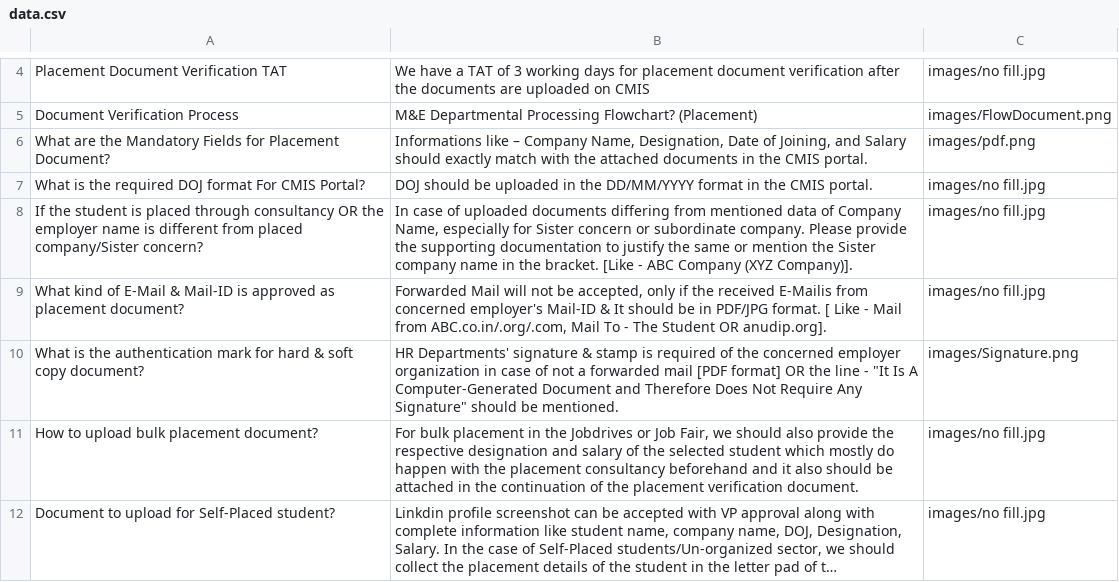
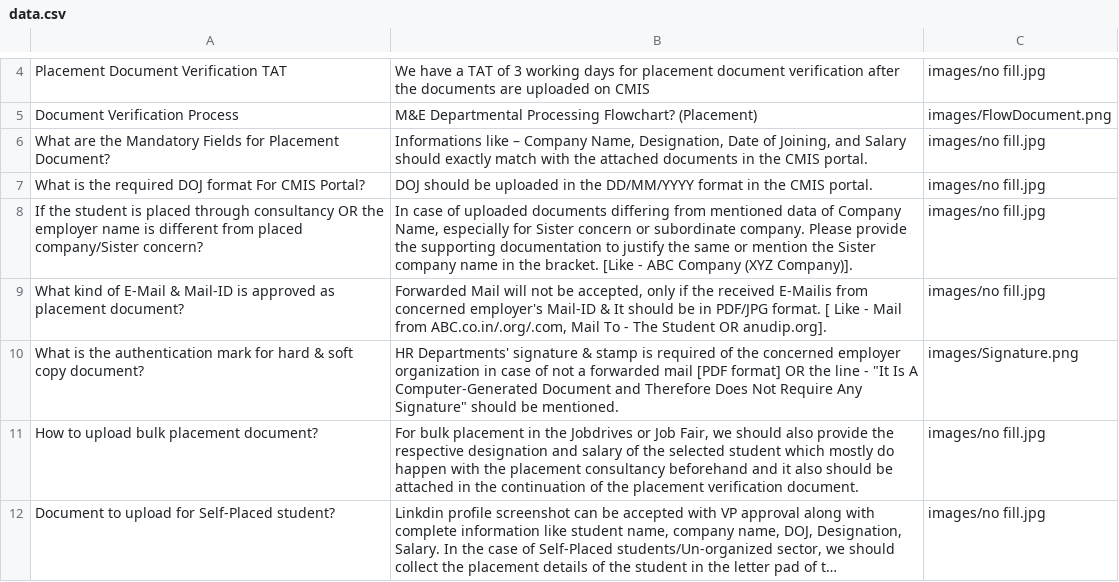
Before and after one commit to nibedanbhattacharjee97/chatproansques, a CSV file: data.csv, drawn as a sheet; only a part is shown, gaps mark what is left out; long unchanged cells end in ….

Commit message:
Update data.csv with new placement questions and answers

```diff
--- a/data.csv
+++ b/data.csv
@@ -5,3 +5,3 @@ Placement Document Verification TAT,"We have a TAT of 3 working days for placeme
 Document Verification Process,M&E Departmental Processing Flowchart? (Placement),images/FlowDocument.png
-What are the Mandatory Fields for Placement Document?,"Informations like – Company Name, Designation, Date of Joining, and Salary should exactly match with the attached documents in the CMIS portal.",images/pdf.png
+What are the Mandatory Fields for Placement Document?,"Informations like – Company Name, Designation, Date of Joining, and Salary should exactly match with the attached documents in the CMIS portal.",images/no fill.jpg
 What is the required DOJ format For CMIS Portal?,DOJ should be uploaded in the DD/MM/YYYY format in the CMIS portal.,images/no fill.jpg
```
